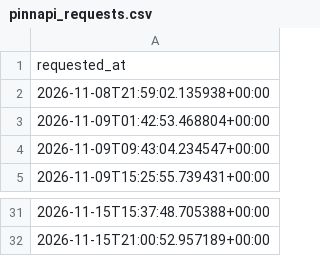
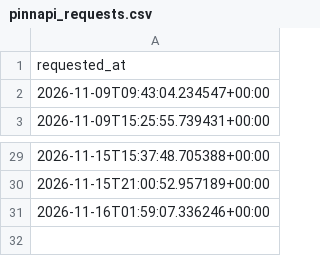
Before and after one commit to andrei0182/SuperBet, a CSV file: pinnapi_requests.csv, drawn as a sheet; only a part is shown, gaps mark what is left out.

```diff
--- a/pinnapi_requests.csv
+++ b/pinnapi_requests.csv
@@ -1,4 +1,2 @@
 requested_at
-2026-11-08T21:59:02.135938+00:00
-2026-11-09T01:42:53.468804+00:00
 2026-11-09T09:43:04.234547+00:00
@@ -32 +30,2 @@ requested_at
 2026-11-15T21:00:52.957189+00:00
+2026-11-16T01:59:07.336246+00:00
```
